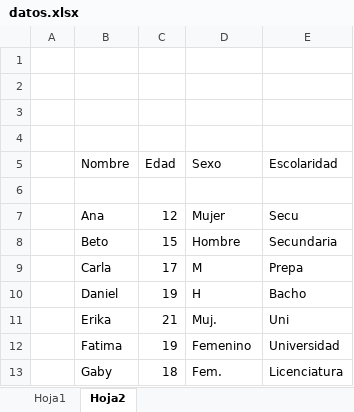
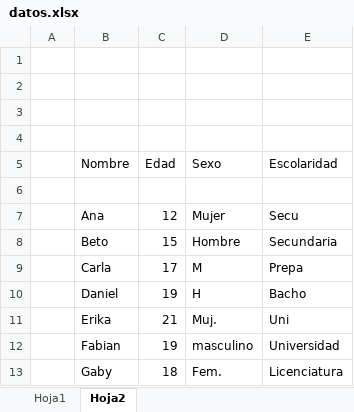
Before and after one commit to badillosoft/python-ciscoc, an Excel workbook: datos.xlsx, sheet Hoja2, drawn as a sheet; values as stored, in another font and other column widths than the file's, no borders; the diff names each change by its address in the sheet, - before the commit and + after, or states it on an @@ line.

```diff
--- a/datos.xlsx (sheet Hoja2)
+++ b/datos.xlsx (sheet Hoja2)
-B12 (Nombre): Fatima
+B12 (Nombre): Fabian
-D12 (Sexo): Femenino
+D12 (Sexo): masculino
```
Also changed, not shown: 7 other files.
